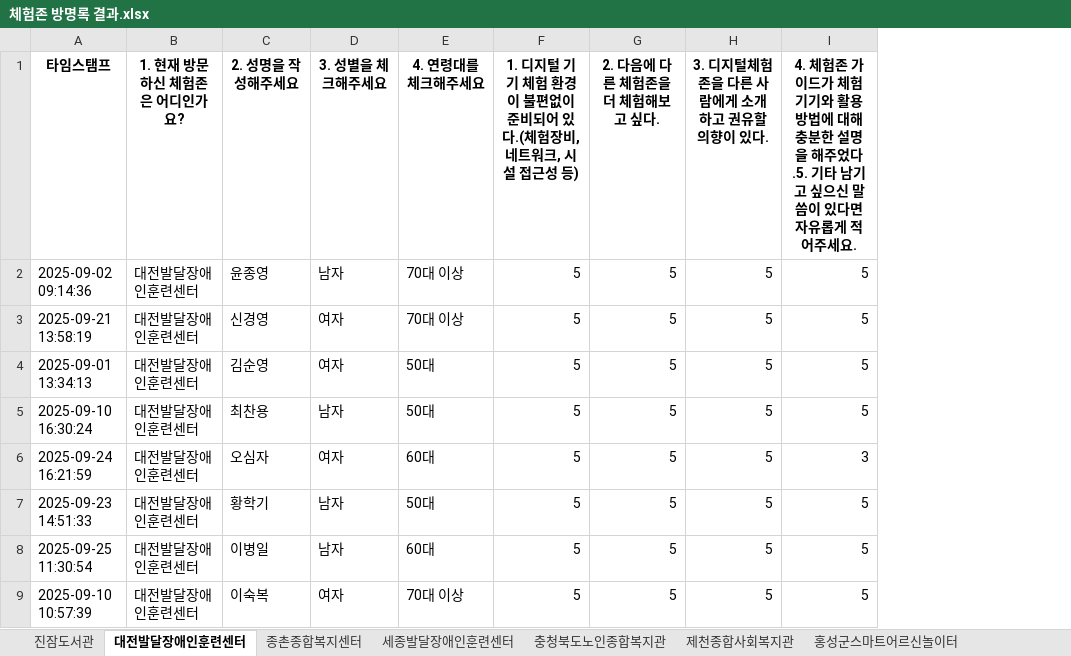
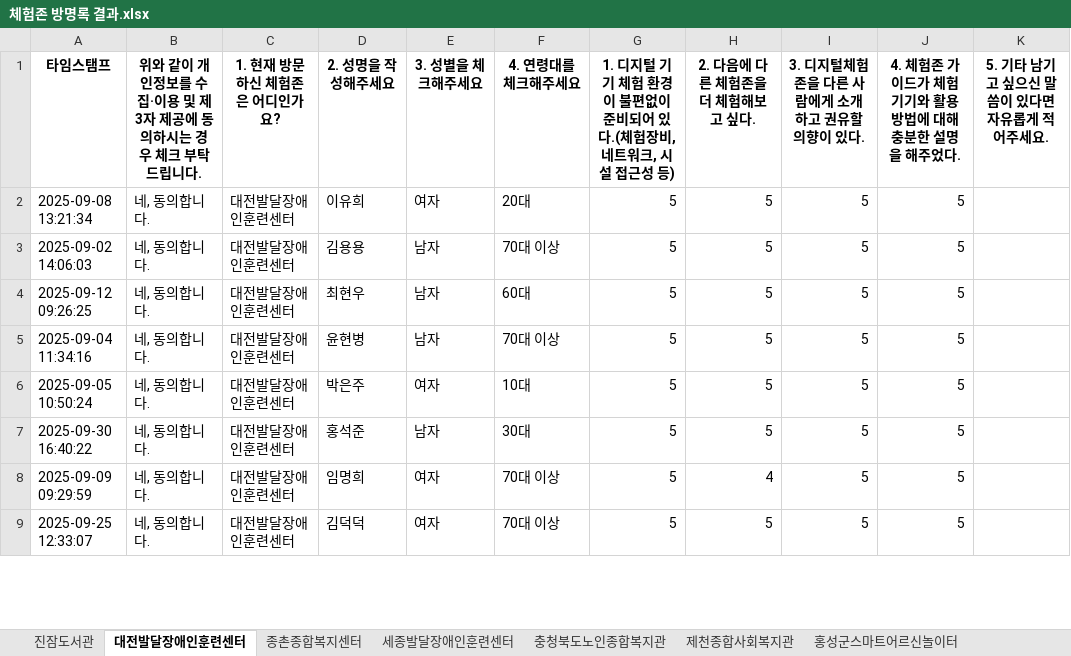
Before and after one commit to Duinho/enoz_kjg, an Excel workbook: 파이썬/디배/체험존/체험존 방명록 결과.xlsx, sheet 대전발달장애인훈련센터, drawn as a sheet; only a part is shown; values as stored, in another font and other column widths than the file's, no borders; addresses are those after the commit; the diff covers the shown part only; the diff names each change by its address in the sheet, - before the commit and + after, or states it on an @@ line.

```diff
--- a/파이썬/디배/체험존/체험존 방명록 결과.xlsx (sheet 대전발달장애인훈련센터)
+++ b/파이썬/디배/체험존/체험존 방명록 결과.xlsx (sheet 대전발달장애인훈련센터)
+column B, rows 1-9: 위와 같이 개인정보를 수집·이용 및 제3자 제공에 동의하시는 경우 체크 부탁드립니다. | 네, 동의합니다. | 네, 동의합니다. | 네, 동의합니다. | 네, 동의합니다. | 네, 동의합니다. | 네, 동의합니다. | 네, 동의합니다. | 네, 동의합니다.
+column K, row 1: 5. 기타 남기고 싶으신 말씀이 있다면 자유롭게 적어주세요.
-J1: …해주었다.5. 기타 남기고 싶으신 말씀이 있다면 자유롭게 적어주세요.
+J1: …해주었다.
-A2 (타임스탬프): 2025-09-02 09:14:36
+A2 (타임스탬프): 2025-09-08 13:21:34
-D2 (2. 성명을 작성해주세요): 윤종영
+D2 (2. 성명을 작성해주세요): 이유희
-E2 (3. 성별을 체크해주세요): 남자
+E2 (3. 성별을 체크해주세요): 여자
-F2 (4. 연령대를 체크해주세요): 70대 이상
+F2 (4. 연령대를 체크해주세요): 20대
-A3 (타임스탬프): 2025-09-21 13:58:19
+A3 (타임스탬프): 2025-09-02 14:06:03
-D3 (2. 성명을 작성해주세요): 신경영
+D3 (2. 성명을 작성해주세요): 김용용
-E3:E4 (3. 성별을 체크해주세요): 여자
+E3:E4 (3. 성별을 체크해주세요): 남자
-A4 (타임스탬프): 2025-09-01 13:34:13
+A4 (타임스탬프): 2025-09-12 09:26:25
-D4 (2. 성명을 작성해주세요): 김순영
+D4 (2. 성명을 작성해주세요): 최현우
-F4 (4. 연령대를 체크해주세요): 50대
+F4 (4. 연령대를 체크해주세요): 60대
-A5 (타임스탬프): 2025-09-10 16:30:24
+A5 (타임스탬프): 2025-09-04 11:34:16
-D5 (2. 성명을 작성해주세요): 최찬용
+D5 (2. 성명을 작성해주세요): 윤현병
-F5 (4. 연령대를 체크해주세요): 50대
+F5 (4. 연령대를 체크해주세요): 70대 이상
-A6 (타임스탬프): 2025-09-24 16:21:59
+A6 (타임스탬프): 2025-09-05 10:50:24
-D6 (2. 성명을 작성해주세요): 오심자
+D6 (2. 성명을 작성해주세요): 박은주
-F6 (4. 연령대를 체크해주세요): 60대
+F6 (4. 연령대를 체크해주세요): 10대
-J6: 3
+J6: 5
-A7 (타임스탬프): 2025-09-23 14:51:33
+A7 (타임스탬프): 2025-09-30 16:40:22
-D7 (2. 성명을 작성해주세요): 황학기
+D7 (2. 성명을 작성해주세요): 홍석준
-F7 (4. 연령대를 체크해주세요): 50대
+F7 (4. 연령대를 체크해주세요): 30대
-A8 (타임스탬프): 2025-09-25 11:30:54
+A8 (타임스탬프): 2025-09-09 09:29:59
-D8 (2. 성명을 작성해주세요): 이병일
+D8 (2. 성명을 작성해주세요): 임명희
-E8 (3. 성별을 체크해주세요): 남자
+E8 (3. 성별을 체크해주세요): 여자
-F8 (4. 연령대를 체크해주세요): 60대
+F8 (4. 연령대를 체크해주세요): 70대 이상
-H8 (2. 다음에 다른 체험존을 더 체험해보고 싶다.): 5
+H8 (2. 다음에 다른 체험존을 더 체험해보고 싶다.): 4
-A9 (타임스탬프): 2025-09-10 10:57:39
+A9 (타임스탬프): 2025-09-25 12:33:07
-D9 (2. 성명을 작성해주세요): 이숙복
+D9 (2. 성명을 작성해주세요): 김덕덕
```
Also changed, not shown: 524 edited cells elsewhere in this sheet, sheet 충남발달장애인훈련센터, sheet 홍성군스마트어르신놀이터, sheet 제천종합사회복지관, sheet 충청북도노인종합복지관, sheet 세종발달장애인훈련센터, sheet 종촌종합복지센터, 1 more sheet, 1 other file.
